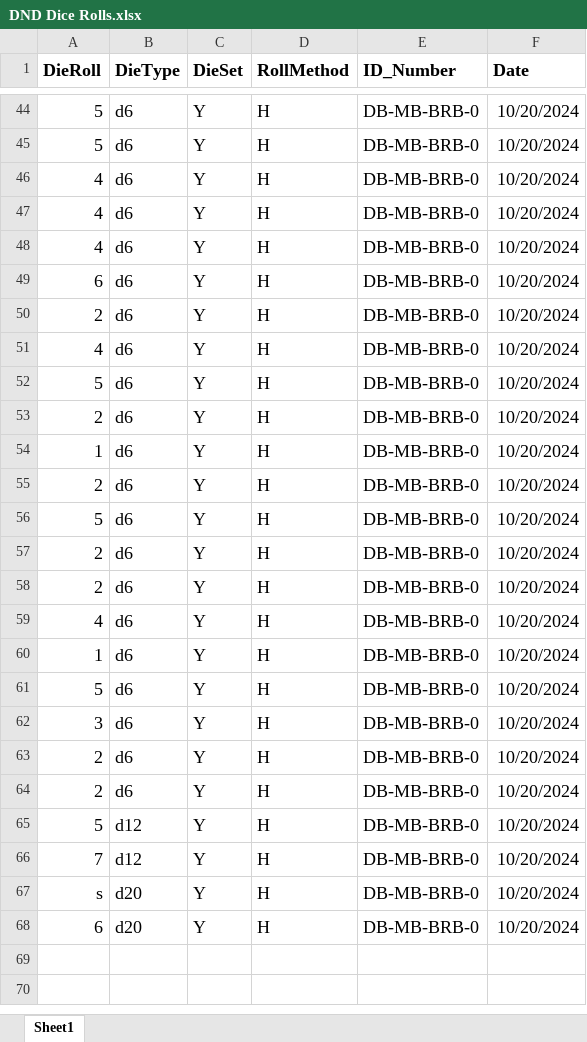
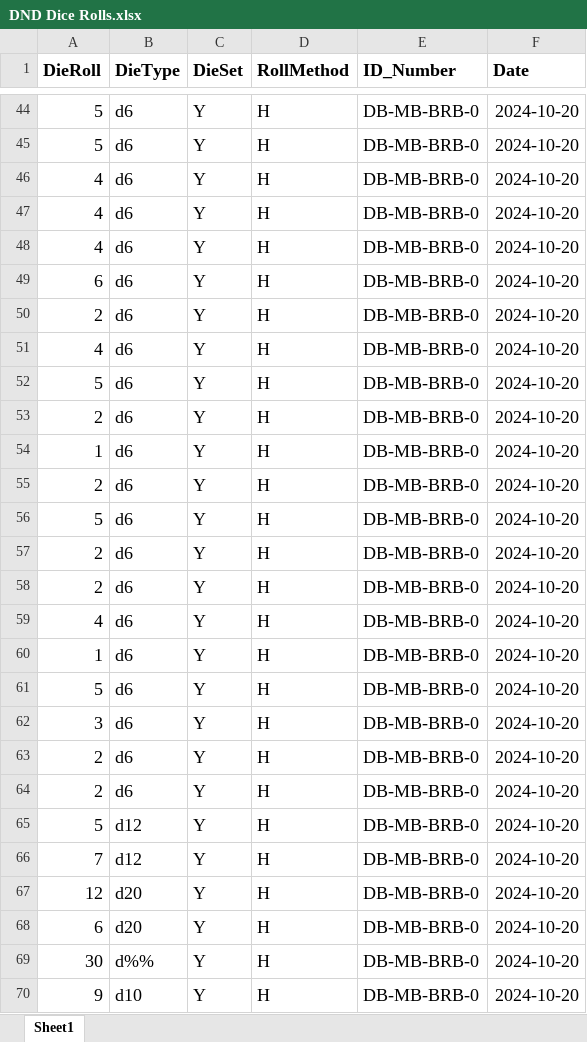
Before and after one commit to katiefrazer/DND_Dice_Rolls, an Excel workbook: data/DND Dice Rolls.xlsx, sheet Sheet1, drawn as a sheet; only a part is shown, gaps mark what is left out; values as stored, in another font and other column widths than the file's, no borders; the diff covers the shown part only; the diff names each change by its address in the sheet, - before the commit and + after, or states it on an @@ line.

Commit message:
fae wilds merind campaign die rolls data sheet and graph

```diff
--- a/data/DND Dice Rolls.xlsx (sheet Sheet1)
+++ b/data/DND Dice Rolls.xlsx (sheet Sheet1)
-F44:F68 (Date): 10/20/2024
+F44:F68 (Date): 2024-10-20
-A67 (DieRoll): s
+A67 (DieRoll): 12
+row 69: 30 | d%% | Y | H | DB-MB-BRB-0 | 2024-10-20
+row 70: 9 | d10 | Y | H | DB-MB-BRB-0 | 2024-10-20
```
Also changed, not shown: 27 edited cells elsewhere in this sheet, 2 other files.
